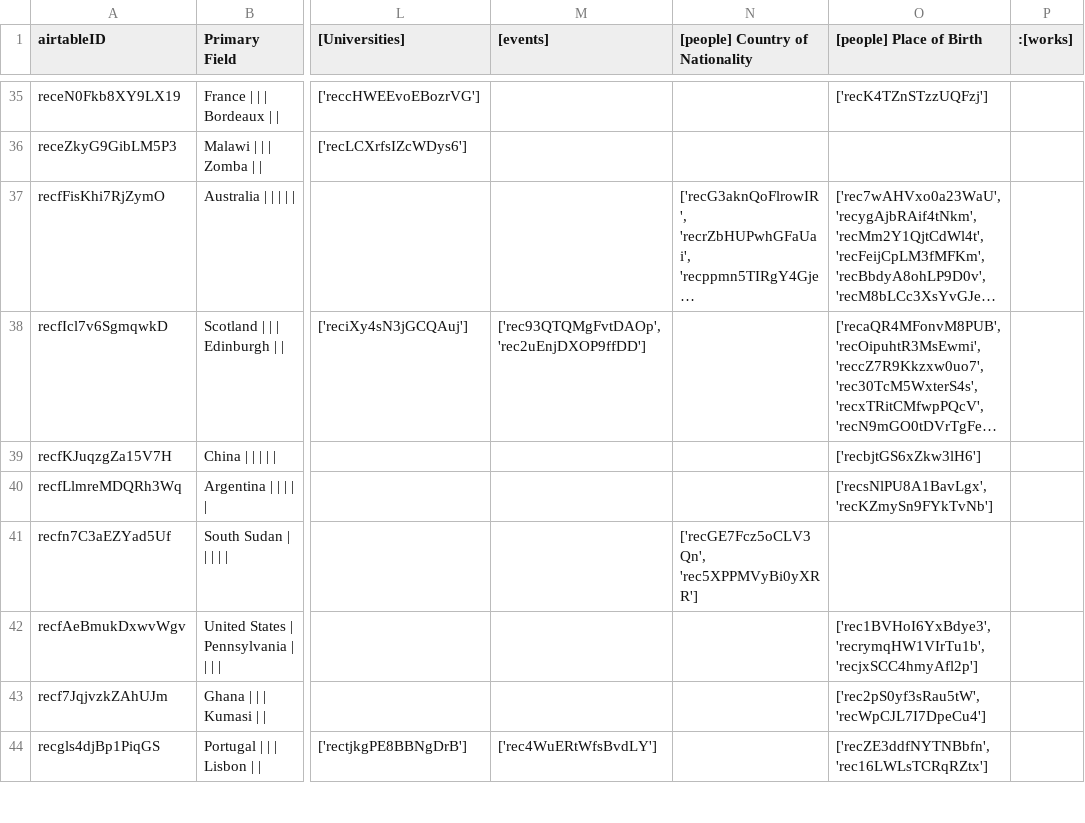
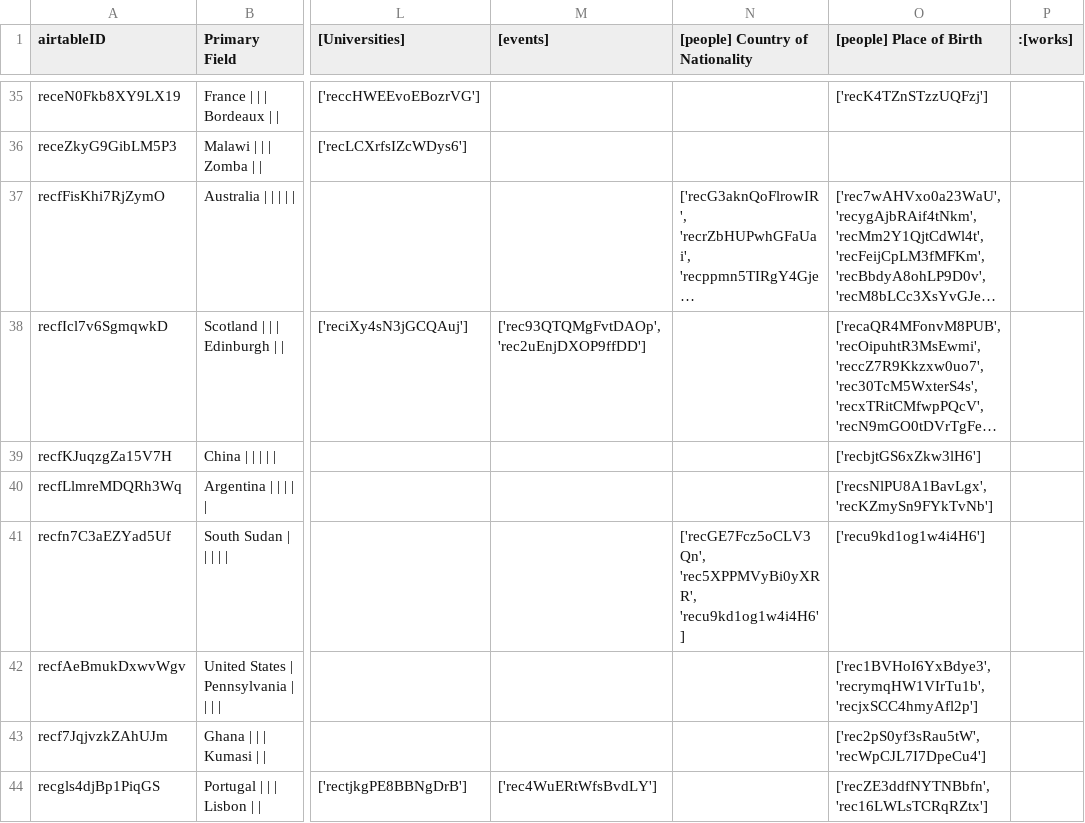
Before and after one commit to CDRH/data_african_poetics, a CSV file: scripts/airtableExport/csv/locations.csv, drawn as a sheet; only a part is shown, gaps mark what is left out; long unchanged cells end in …; the diff covers the shown part only; the diff names each change by its address in the sheet, - before the commit and + after, or states it on an @@ line.

Commit message:
re-download tables from Airtable
doing a full ingest now

```diff
--- a/scripts/airtableExport/csv/locations.csv
+++ b/scripts/airtableExport/csv/locations.csv
-N41 ([people] Country of Nationality): ['recGE7Fcz5oCLV3Qn', 'rec5XPPMVyBi0yXRR']
+N41 ([people] Country of Nationality): ['recGE7Fcz5oCLV3Qn', 'rec5XPPMVyBi0yXRR', 'recu9kd1og1w4i4H6']
-O41 ([people] Place of Birth): (empty)
+O41 ([people] Place of Birth): ['recu9kd1og1w4i4H6']
```
Also changed, not shown: 7 edited cells elsewhere in this file, scripts/airtableExport/csv/news item roles [join].csv, 6 other files.
